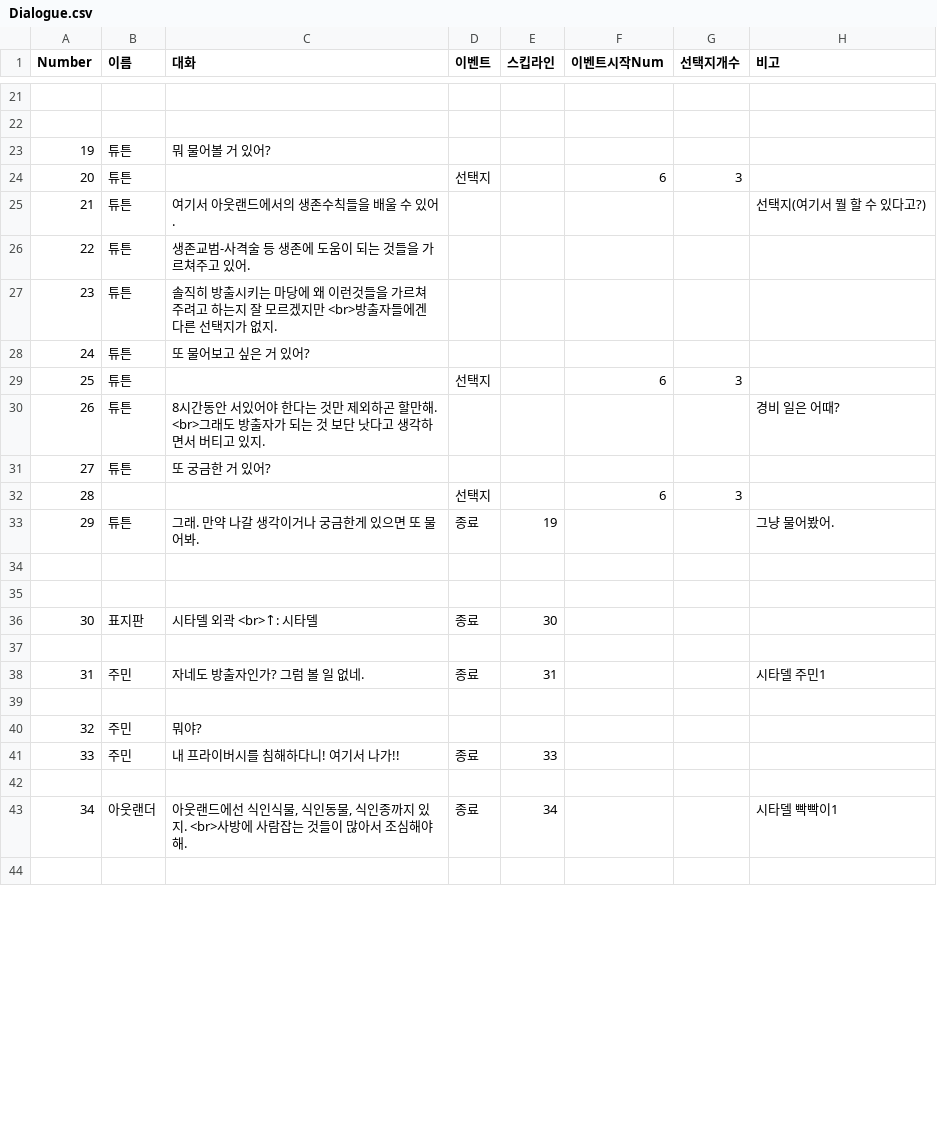
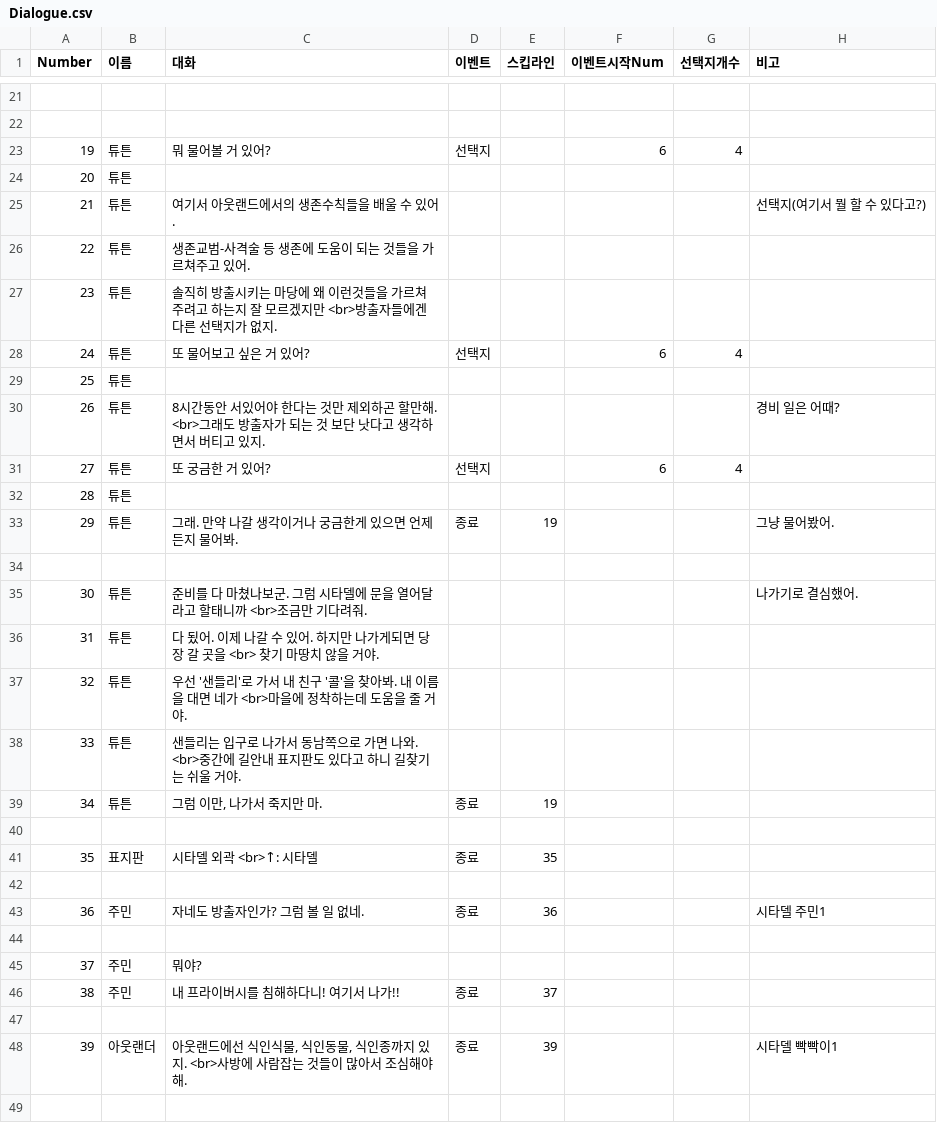
Before and after one commit to kimyoungsin/Project-Outland-1.0-, a CSV file: Assets/Resources/Dialogue.csv, drawn as a sheet; only a part is shown, gaps mark what is left out; removed rows and columns are numbered as before the commit, all else as after; the diff covers the shown part only; the diff names each change by its address in the sheet, - before the commit and + after, or states it on an @@ line.

```diff
--- a/Assets/Resources/Dialogue.csv
+++ b/Assets/Resources/Dialogue.csv
@@ column A (Number) renumbered from row 3 down @@
-row 23: 19 | 튜튼 | 뭐 물어볼 거 있어?
-C23 (대화): (empty)
+C23 (대화): 뭐 물어볼 거 있어?
-G23 (선택지개수): 3
+G23 (선택지개수): 4
+row 24: 20 | 튜튼
-row 28: 24 | 튜튼 | 또 물어보고 싶은 거 있어?
-C28 (대화): (empty)
+C28 (대화): 또 물어보고 싶은 거 있어?
-G28 (선택지개수): 3
+G28 (선택지개수): 4
+row 29: 25 | 튜튼
+row 31: 27 | 튜튼 | 또 궁금한 거 있어? | 선택지 |  | 6 | 4
-C32 (대화): 또 궁금한 거 있어?
+C32 (대화): (empty)
-row 32: 28 |  |  | 선택지 |  | 6 | 3
-C33 (대화): 그래. 만약 나갈 생각이거나 궁금한게 있으면 또 물어봐.
+C33 (대화): 그래. 만약 나갈 생각이거나 궁금한게 있으면 언제든지 물어봐.
+row 35: 30 | 튜튼 | 준비를 다 마쳤나보군. 그럼 시타델에 문을 열어달라고 할태니까 <br>조금만 기다려줘. |  |  |  |  | 나가기로 결심했어.
+row 36: 31 | 튜튼 | 다 됬어. 이제 나갈 수 있어. 하지만 나가게되면 당장 갈 곳을 <br> 찾기 마땅치 않을 거야.
+row 37: 32 | 튜튼 | 우선 '샌들리'로 가서 내 친구 '콜'을 찾아봐. 내 이름을 대면 네가 <br>마을에 정착하는데 도움을 줄 거야.
+row 38: 33 | 튜튼 | 샌들리는 입구로 나가서 동남쪽으로 가면 나와. <br>중간에 길안내 표지판도 있다고 하니 길찾기는 쉬울 거야.
+row 39: 34 | 튜튼 | 그럼 이만, 나가서 죽지만 마. | 종료 | 19
-E41 (스킵라인): 30
+E41 (스킵라인): 35
-E43 (스킵라인): 31
+E43 (스킵라인): 36
-E46 (스킵라인): 33
+E46 (스킵라인): 37
-E48 (스킵라인): 34
+E48 (스킵라인): 39
```
Also changed, not shown: 4 added rows, 4 removed rows and 14 edited cells elsewhere in this file, Assets/Resources/DialogueSelect.csv, 26 other files.
